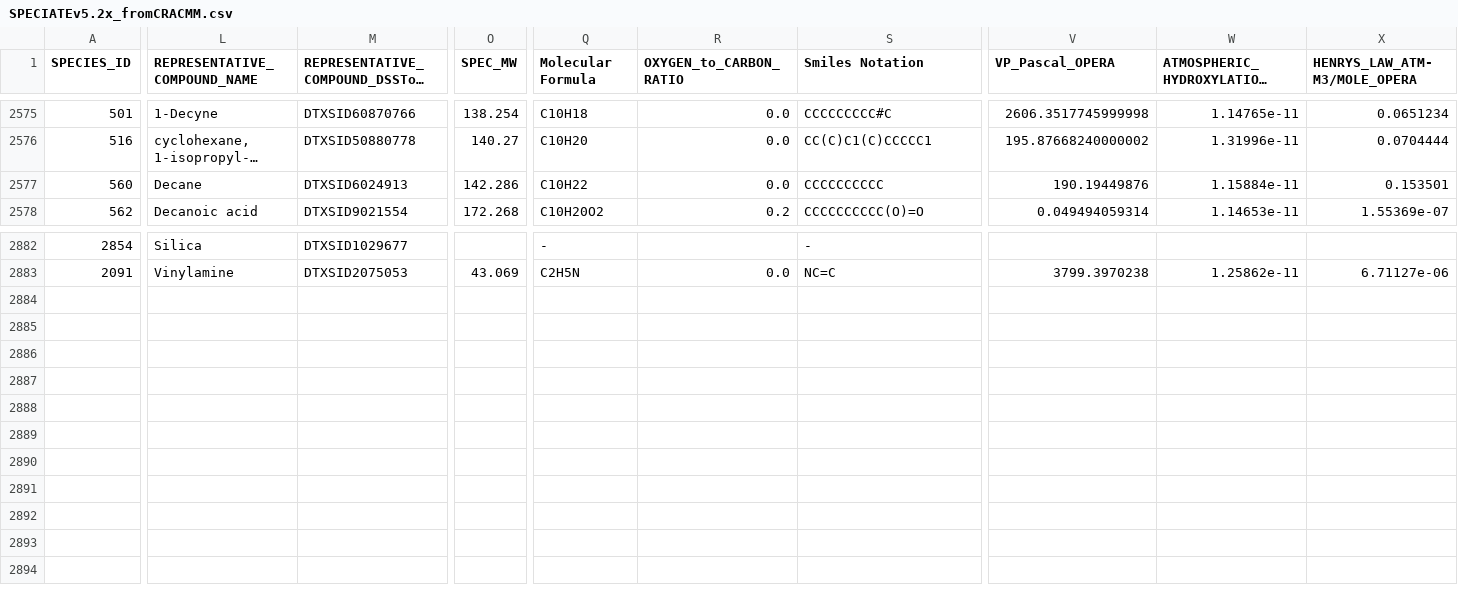
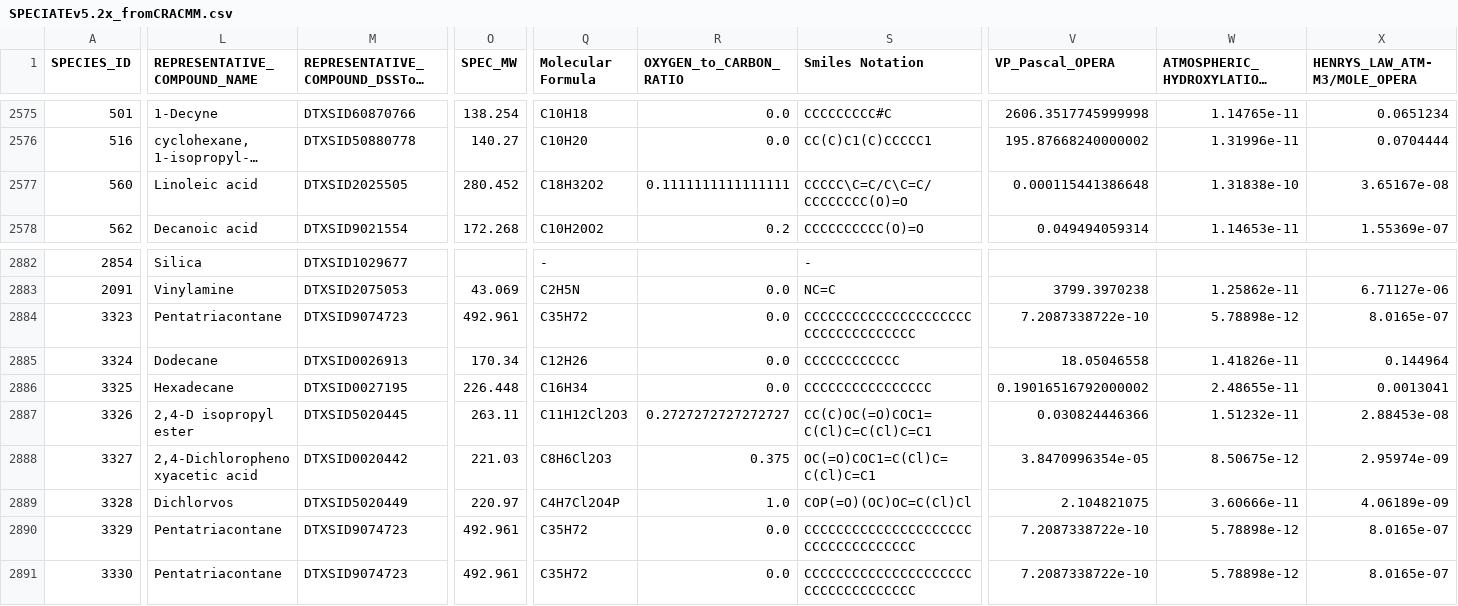
Before and after one commit to USEPA/CRACMM, a CSV file: emissions/SPECIATEInputs/SPECIATEv5.2x_fromCRACMM.csv, drawn as a sheet; only a part is shown, gaps mark what is left out; long unchanged cells end in …; rows hold the shown columns only; the diff covers the shown part only; the diff names each change by its address in the sheet, - before the commit and + after, or states it on an @@ line.

Commit message:
CRACMMv0.21 rep compound updates
Representative compound for mineral oil updated and 8 new SPECIATE v5.2 species added based on Karl Seltzer info. Mechanism4import mappings updated for consistency.

Co-Authored-By: Karl Seltzer <14018607+karlseltzer@users.noreply.github.com>

```diff
--- a/emissions/SPECIATEInputs/SPECIATEv5.2x_fromCRACMM.csv
+++ b/emissions/SPECIATEInputs/SPECIATEv5.2x_fromCRACMM.csv
-L2577 (REPRESENTATIVE_COMPOUND_NAME): Decane
+L2577 (REPRESENTATIVE_COMPOUND_NAME): Linoleic acid
-M2577: DTXSID6024913
+M2577: DTXSID2025505
-O2577 (SPEC_MW): 142.286
+O2577 (SPEC_MW): 280.452
-Q2577 (Molecular Formula): C10H22
+Q2577 (Molecular Formula): C18H32O2
-R2577 (OXYGEN_to_CARBON_RATIO): 0.0
+R2577 (OXYGEN_to_CARBON_RATIO): 0.1111111111111111
-S2577 (Smiles Notation): CCCCCCCCCC
+S2577 (Smiles Notation): CCCCC\C=C/C\C=C/CCCCCCCC(O)=O
-V2577 (VP_Pascal_OPERA): 190.19449876
+V2577 (VP_Pascal_OPERA): 0.000115441386648
-W2577: 1.15884e-11
+W2577: 1.31838e-10
-X2577 (HENRYS_LAW_ATM-M3/MOLE_OPERA): 0.153501
+X2577 (HENRYS_LAW_ATM-M3/MOLE_OPERA): 3.65167e-08
+row 2884: 3323 | Pentatriacontane | DTXSID9074723 | 492.961 | C35H72 | 0.0 | CCCCCCCCCCCCCCCCCCCCCCCCCCCCCCCCCCC | 7.2087338722e-10 | 5.78898e-12 | 8.0165e-07
+row 2885: 3324 | Dodecane | DTXSID0026913 | 170.34 | C12H26 | 0.0 | CCCCCCCCCCCC | 18.05046558 | 1.41826e-11 | 0.144964
+row 2886: 3325 | Hexadecane | DTXSID0027195 | 226.448 | C16H34 | 0.0 | CCCCCCCCCCCCCCCC | 0.19016516792000002 | 2.48655e-11 | 0.0013041
+row 2887: 3326 | 2,4-D isopropyl ester | DTXSID5020445 | 263.11 | C11H12Cl2O3 | 0.2727272727272727 | CC(C)OC(=O)COC1=C(Cl)C=C(Cl)C=C1 | 0.030824446366 | 1.51232e-11 | 2.88453e-08
+row 2888: 3327 | 2,4-Dichlorophenoxyacetic acid | DTXSID0020442 | 221.03 | C8H6Cl2O3 | 0.375 | OC(=O)COC1=C(Cl)C=C(Cl)C=C1 | 3.8470996354e-05 | 8.50675e-12 | 2.95974e-09
+row 2889: 3328 | Dichlorvos | DTXSID5020449 | 220.97 | C4H7Cl2O4P | 1.0 | COP(=O)(OC)OC=C(Cl)Cl | 2.104821075 | 3.60666e-11 | 4.06189e-09
+row 2890: 3329 | Pentatriacontane | DTXSID9074723 | 492.961 | C35H72 | 0.0 | CCCCCCCCCCCCCCCCCCCCCCCCCCCCCCCCCCC | 7.2087338722e-10 | 5.78898e-12 | 8.0165e-07
+row 2891: 3330 | Pentatriacontane | DTXSID9074723 | 492.961 | C35H72 | 0.0 | CCCCCCCCCCCCCCCCCCCCCCCCCCCCCCCCCCC | 7.2087338722e-10 | 5.78898e-12 | 8.0165e-07
```
Also changed, not shown: 3 edited cells elsewhere in this file, emissions/SpeciationToolInputs/mechanism_forImport_speciate5_2_CRACMM.csv.
